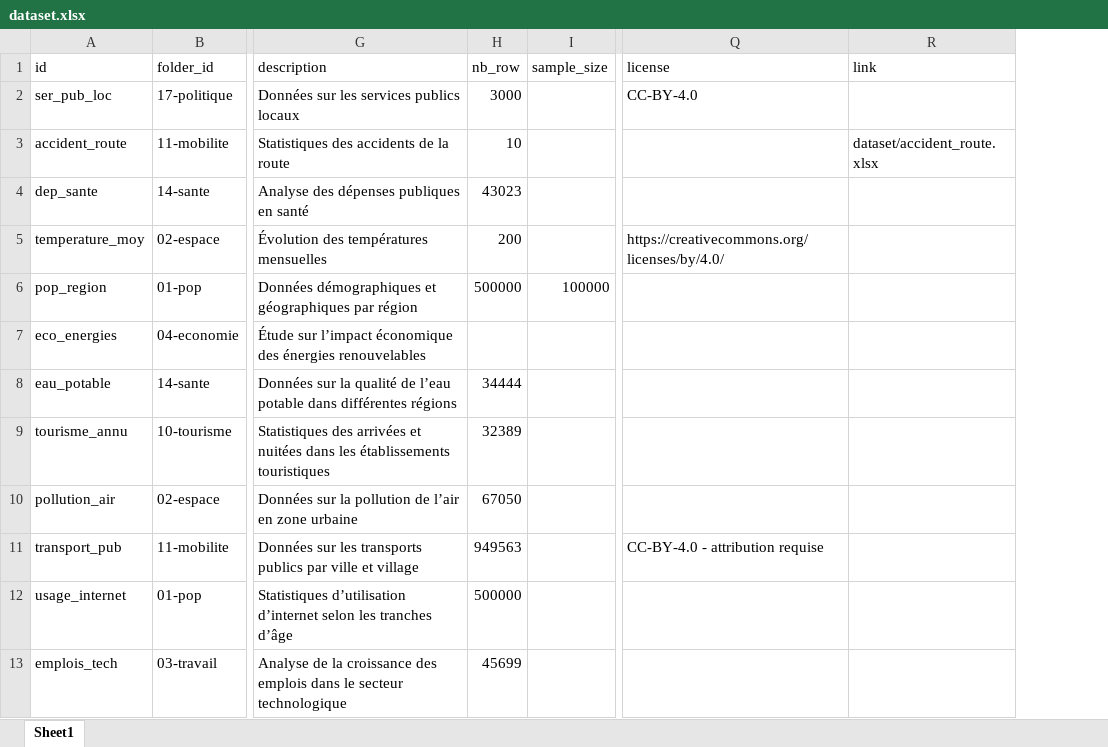
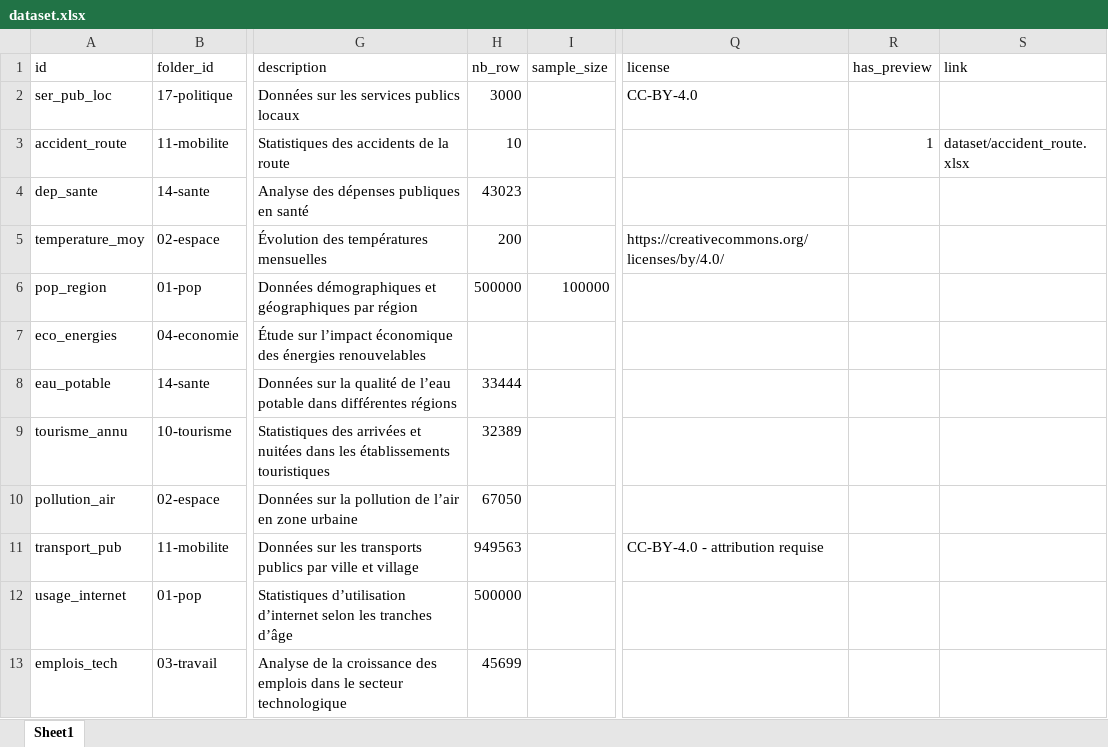
Before and after one commit to datannur/datannur, an Excel workbook: public/data/db-source/dataset.xlsx, sheet Sheet1, drawn as a sheet; only a part is shown, gaps mark what is left out; values as stored, in another font and other column widths than the file's, no borders; table styles not drawn; the diff names each change by its address in the sheet, - before the commit and + after, or states it on an @@ line.

```diff
--- a/public/data/db-source/dataset.xlsx (sheet Sheet1)
+++ b/public/data/db-source/dataset.xlsx (sheet Sheet1)
+column R (has_preview), row 3: 1
-H8 (nb_row): 34444
+H8 (nb_row): 33444
```
Also changed, not shown: public/data/db-source/evolution.xlsx, 21 other files.
